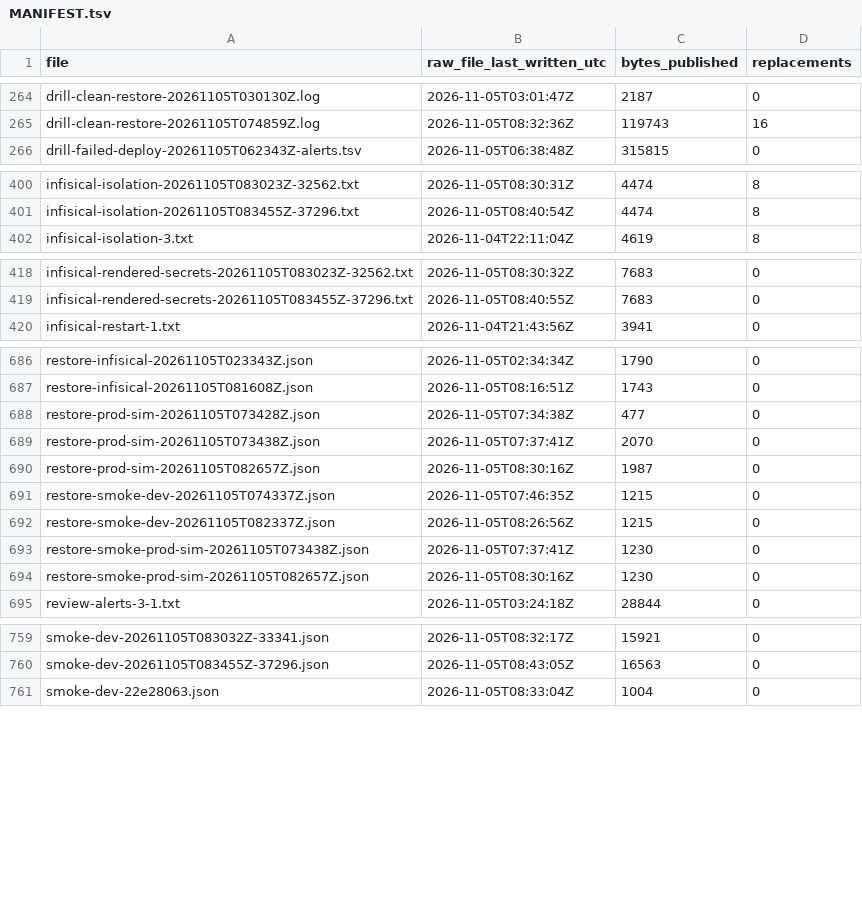
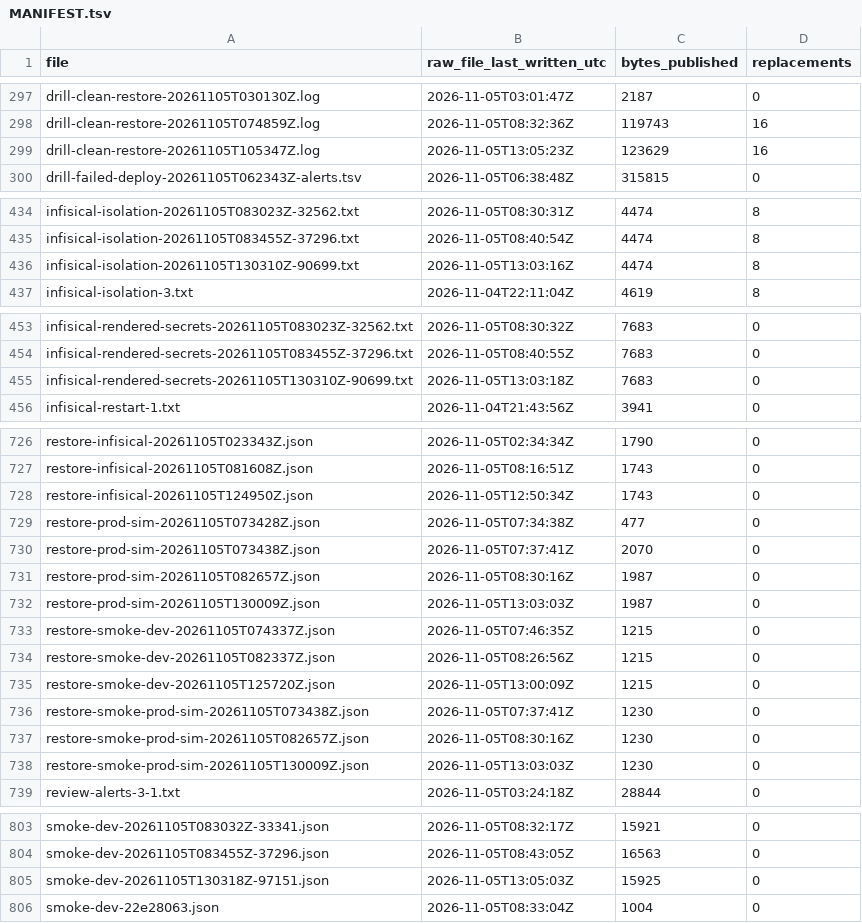
Before and after one commit to BereketAbera/plane-platform, a TSV file: docs/evidence/runs/MANIFEST.tsv, drawn as a sheet; only a part is shown, gaps mark what is left out; the diff covers the shown part only.

Commit message:
docs(evidence): publish the cold install and its restore

```diff
--- a/docs/evidence/runs/MANIFEST.tsv
+++ b/docs/evidence/runs/MANIFEST.tsv
@@ -265,2 +298,3 @@ drill-clean-restore-20261105T030130Z.log	2026-11-05T03:01:47Z	2187	0
 drill-clean-restore-20261105T074859Z.log	2026-11-05T08:32:36Z	119743	16
+drill-clean-restore-20261105T105347Z.log	2026-11-05T13:05:23Z	123629	16
 drill-failed-deploy-20261105T062343Z-alerts.tsv	2026-11-05T06:38:48Z	315815	0
@@ -401,2 +435,3 @@ infisical-isolation-20261105T083023Z-32562.txt	2026-11-05T08:30:31Z	4474	8
 infisical-isolation-20261105T083455Z-37296.txt	2026-11-05T08:40:54Z	4474	8
+infisical-isolation-20261105T130310Z-90699.txt	2026-11-05T13:03:16Z	4474	8
 infisical-isolation-3.txt	2026-11-04T22:11:04Z	4619	8
@@ -419,2 +454,3 @@ infisical-rendered-secrets-20261105T083023Z-32562.txt	2026-11-05T08:30:32Z	7683
 infisical-rendered-secrets-20261105T083455Z-37296.txt	2026-11-05T08:40:55Z	7683	0
+infisical-rendered-secrets-20261105T130310Z-90699.txt	2026-11-05T13:03:18Z	7683	0
 infisical-restart-1.txt	2026-11-04T21:43:56Z	3941	0
@@ -687,2 +727,3 @@ restore-infisical-20261105T023343Z.json	2026-11-05T02:34:34Z	1790	0
 restore-infisical-20261105T081608Z.json	2026-11-05T08:16:51Z	1743	0
+restore-infisical-20261105T124950Z.json	2026-11-05T12:50:34Z	1743	0
 restore-prod-sim-20261105T073428Z.json	2026-11-05T07:34:38Z	477	0
@@ -690,6 +731,9 @@ restore-prod-sim-20261105T073438Z.json	2026-11-05T07:37:41Z	2070	0
 restore-prod-sim-20261105T082657Z.json	2026-11-05T08:30:16Z	1987	0
+restore-prod-sim-20261105T130009Z.json	2026-11-05T13:03:03Z	1987	0
 restore-smoke-dev-20261105T074337Z.json	2026-11-05T07:46:35Z	1215	0
 restore-smoke-dev-20261105T082337Z.json	2026-11-05T08:26:56Z	1215	0
+restore-smoke-dev-20261105T125720Z.json	2026-11-05T13:00:09Z	1215	0
 restore-smoke-prod-sim-20261105T073438Z.json	2026-11-05T07:37:41Z	1230	0
 restore-smoke-prod-sim-20261105T082657Z.json	2026-11-05T08:30:16Z	1230	0
+restore-smoke-prod-sim-20261105T130009Z.json	2026-11-05T13:03:03Z	1230	0
 review-alerts-3-1.txt	2026-11-05T03:24:18Z	28844	0
@@ -760,2 +804,3 @@ smoke-dev-20261105T083032Z-33341.json	2026-11-05T08:32:17Z	15921	0
 smoke-dev-20261105T083455Z-37296.json	2026-11-05T08:43:05Z	16563	0
+smoke-dev-20261105T130318Z-97151.json	2026-11-05T13:05:03Z	15925	0
 smoke-dev-22e28063.json	2026-11-05T08:33:04Z	1004	0
```
Also changed, not shown: 41 added rows elsewhere in this file, 49 other files.
